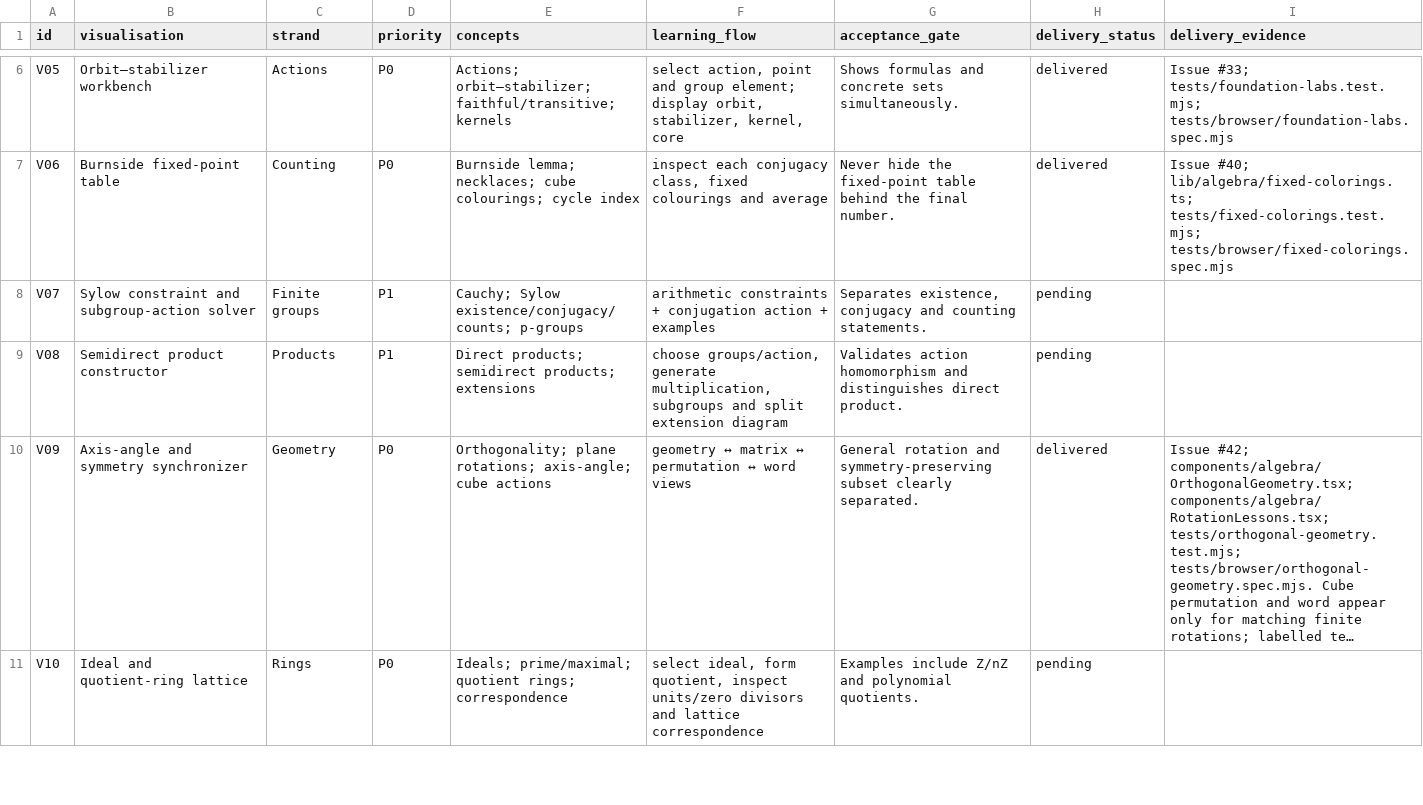
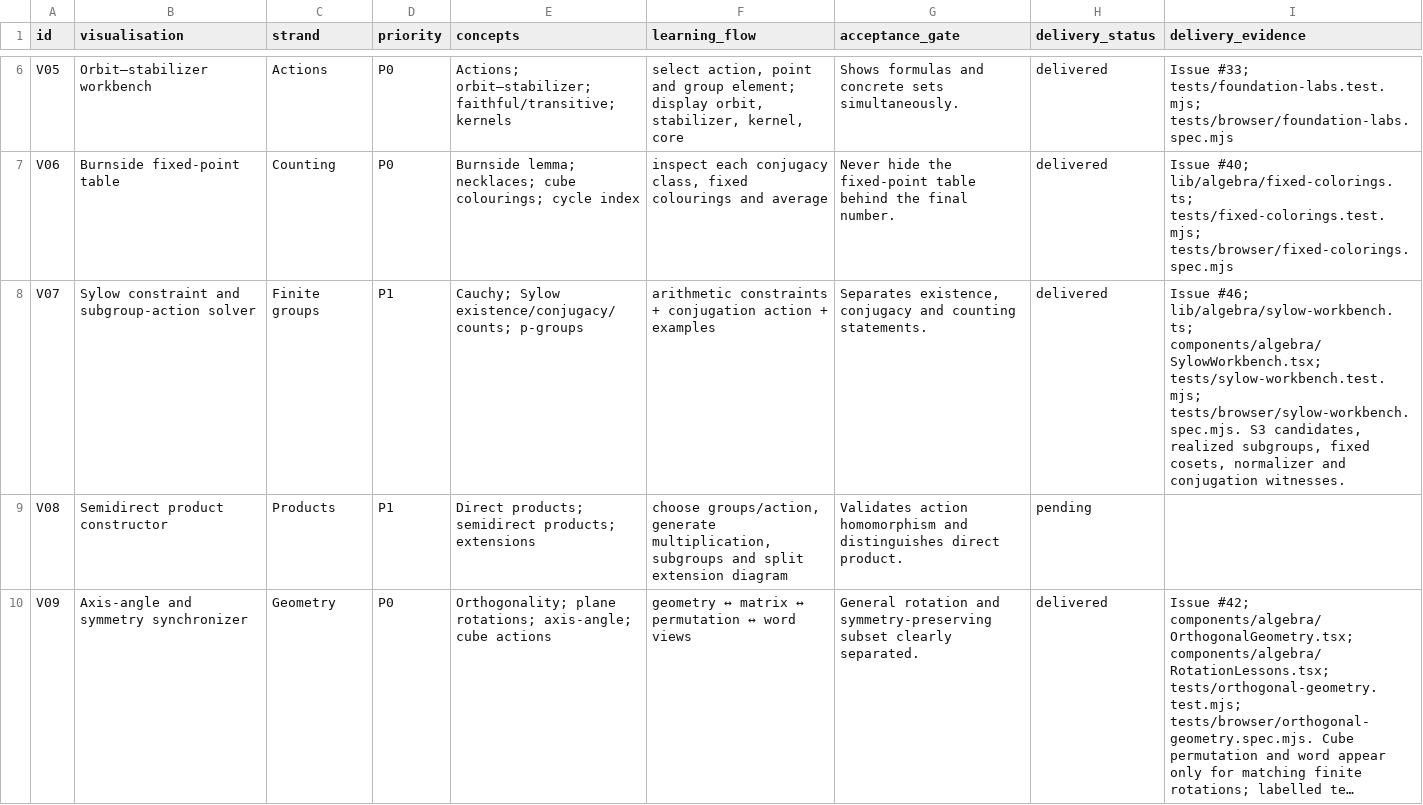
Before and after one commit to Jerome-Group/algebra, a CSV file: docs/audit-2026-09-22/visualisation_backlog.csv, drawn as a sheet; only a part is shown, gaps mark what is left out; the shorter side is filled out with more unchanged rows; long unchanged cells end in ….

```diff
--- a/docs/audit-2026-09-22/visualisation_backlog.csv
+++ b/docs/audit-2026-09-22/visualisation_backlog.csv
@@ -7,3 +7,3 @@ V05,Orbit–stabilizer workbench,Actions,P0,Actions; orbit–stabilizer; faithfu
 V06,Burnside fixed-point table,Counting,P0,Burnside lemma; necklaces; cube colourings; cycle index,"inspect each conjugacy class, fixed colourings and average",Never hide the fixed-point table behind the final number.,delivered,Issue #40; lib/algebra/fixed-colorings.ts; tests/fixed-colorings.test.mjs; tests/browser/fixed-colorings.spec.mjs
-V07,Sylow constraint and subgroup-action solver,Finite groups,P1,Cauchy; Sylow existence/conjugacy/counts; p-groups,arithmetic constraints + conjugation action + examples,"Separates existence, conjugacy and counting statements.",pending,
+V07,Sylow constraint and subgroup-action solver,Finite groups,P1,Cauchy; Sylow existence/conjugacy/counts; p-groups,arithmetic constraints + conjugation action + examples,"Separates existence, conjugacy and counting statements.",delivered,"Issue #46; lib/algebra/sylow-workbench.ts; components/algebra/SylowWorkbench.tsx; tests/sylow-workbench.test.mjs; tests/browser/sylow-workbench.spec.mjs. S3 candidates, realized subgroups, fixed cosets, normalizer and conjugation witnesses."
 V08,Semidirect product constructor,Products,P1,Direct products; semidirect products; extensions,"choose groups/action, generate multiplication, subgroups and split extension diagram",Validates action homomorphism and distinguishes direct product.,pending,
```
Also changed, not shown: docs/audit-2026-09-22/concept_audit.csv, 15 other files.
